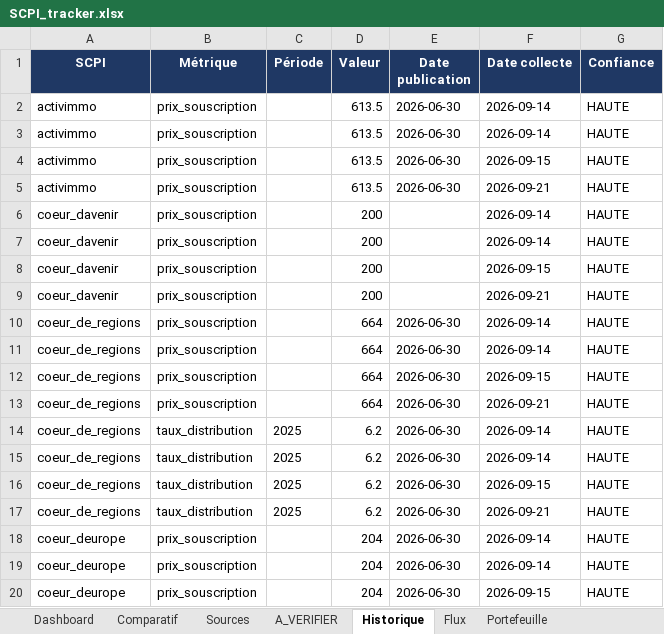
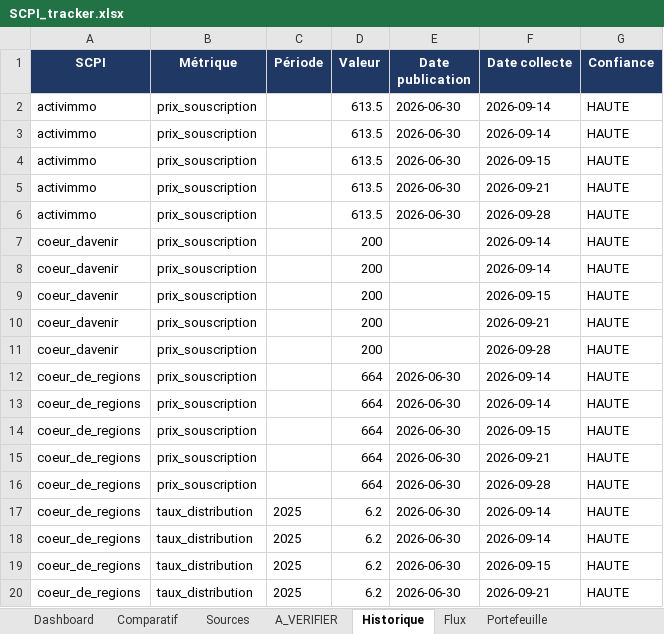
Before and after one commit to maximemrg/scpi-tracker, an Excel workbook: SCPI_tracker.xlsx, sheet Historique, drawn as a sheet; only a part is shown; the shorter side is filled out with more unchanged rows; values as stored, in another font and other column widths than the file's, no borders; the diff covers the shown part only; the diff names each change by its address in the sheet, - before the commit and + after, or states it on an @@ line.

```diff
--- a/SCPI_tracker.xlsx (sheet Historique)
+++ b/SCPI_tracker.xlsx (sheet Historique)
+row 6: activimmo | prix_souscription |  | 613.5 | 2026-06-30 | 2026-09-28 | HAUTE
+row 11: coeur_davenir | prix_souscription |  | 200 |  | 2026-09-28 | HAUTE
+row 16: coeur_de_regions | prix_souscription |  | 664 | 2026-06-30 | 2026-09-28 | HAUTE
```
Also changed, not shown: 22 added rows elsewhere in this sheet, sheet A_VERIFIER, sheet Flux, sheet Dashboard, 2 other files.
